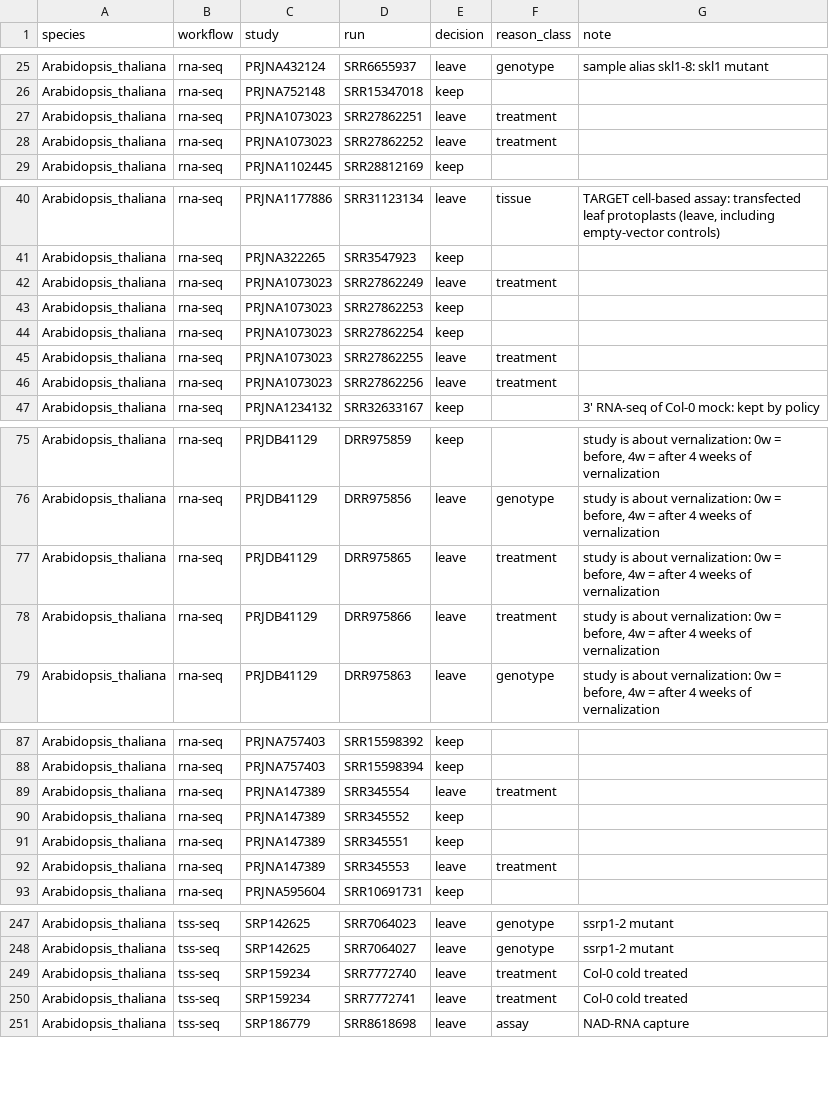
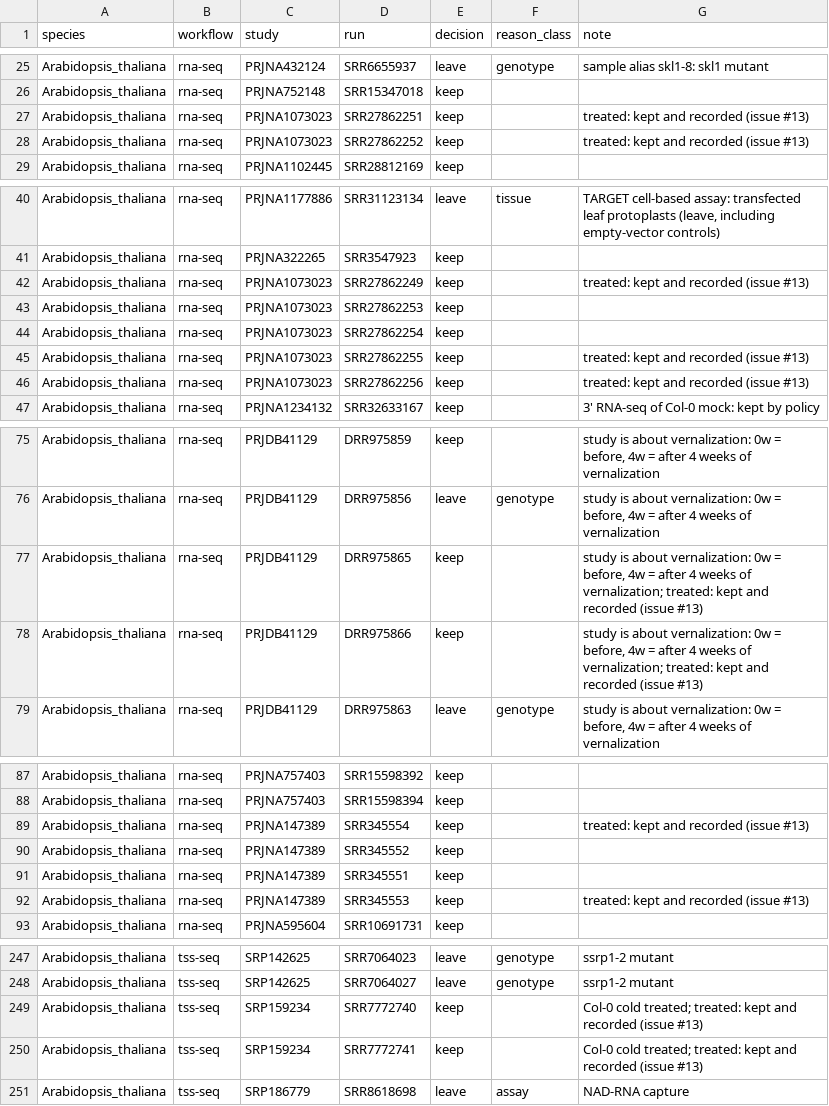
Before and after one commit to kundajelab/genesis-curation, a TSV file: evals/adjudication-verified.tsv, drawn as a sheet; only a part is shown, gaps mark what is left out; the diff covers the shown part only.

Commit message:
Keep treated samples; name sci-ATAC barcodes; split mixed scATAC libraries
Issue #13: treatment is no longer a reason to leave a run out. Every builder
keeps treated, stressed and infected samples of the reference genotype and
records the treatment in runs-qc (treatment, treatment_text). Treatments that
only a study description states move from exceptions to data/treatments.yaml.
The model-review criteria, the treatment traps and the verified set follow
(23 runs relabelled keep; two Dongjin rice runs and a heat-selected line stay
out on genotype). Traps can check runs-qc values with `qc:`.

Issue #14: a scATAC run whose barcode read is not a 10x read now says so
("barcode read of 28 bases, not a 10x chemistry the workflow reads") instead
of "no 10x barcode read", and runs without any barcode read say "no barcode
read in SRA". A library whose runs mix chemistries keeps the runs of the one
with the most spots and leaves the others out on their own rows.

```diff
--- a/evals/adjudication-verified.tsv
+++ b/evals/adjudication-verified.tsv
@@ -26,4 +26,4 @@ Arabidopsis_thaliana	rna-seq	PRJNA432124	SRR6655937	leave	genotype	sample alias
 Arabidopsis_thaliana	rna-seq	PRJNA752148	SRR15347018	keep		
-Arabidopsis_thaliana	rna-seq	PRJNA1073023	SRR27862251	leave	treatment	
-Arabidopsis_thaliana	rna-seq	PRJNA1073023	SRR27862252	leave	treatment	
+Arabidopsis_thaliana	rna-seq	PRJNA1073023	SRR27862251	keep		treated: kept and recorded (issue #13)
+Arabidopsis_thaliana	rna-seq	PRJNA1073023	SRR27862252	keep		treated: kept and recorded (issue #13)
 Arabidopsis_thaliana	rna-seq	PRJNA1102445	SRR28812169	keep		
@@ -41,7 +41,7 @@ Arabidopsis_thaliana	rna-seq	PRJNA1177886	SRR31123134	leave	tissue	TARGET cell-b
 Arabidopsis_thaliana	rna-seq	PRJNA322265	SRR3547923	keep		
-Arabidopsis_thaliana	rna-seq	PRJNA1073023	SRR27862249	leave	treatment	
+Arabidopsis_thaliana	rna-seq	PRJNA1073023	SRR27862249	keep		treated: kept and recorded (issue #13)
 Arabidopsis_thaliana	rna-seq	PRJNA1073023	SRR27862253	keep		
 Arabidopsis_thaliana	rna-seq	PRJNA1073023	SRR27862254	keep		
-Arabidopsis_thaliana	rna-seq	PRJNA1073023	SRR27862255	leave	treatment	
-Arabidopsis_thaliana	rna-seq	PRJNA1073023	SRR27862256	leave	treatment	
+Arabidopsis_thaliana	rna-seq	PRJNA1073023	SRR27862255	keep		treated: kept and recorded (issue #13)
+Arabidopsis_thaliana	rna-seq	PRJNA1073023	SRR27862256	keep		treated: kept and recorded (issue #13)
 Arabidopsis_thaliana	rna-seq	PRJNA1234132	SRR32633167	keep		3' RNA-seq of Col-0 mock: kept by policy
@@ -76,4 +76,4 @@ Arabidopsis_thaliana	rna-seq	PRJDB41129	DRR975859	keep		study is about vernaliza
 Arabidopsis_thaliana	rna-seq	PRJDB41129	DRR975856	leave	genotype	study is about vernalization: 0w = before, 4w = after 4 weeks of vernalization
-Arabidopsis_thaliana	rna-seq	PRJDB41129	DRR975865	leave	treatment	study is about vernalization: 0w = before, 4w = after 4 weeks of vernalization
-Arabidopsis_thaliana	rna-seq	PRJDB41129	DRR975866	leave	treatment	study is about vernalization: 0w = before, 4w = after 4 weeks of vernalization
+Arabidopsis_thaliana	rna-seq	PRJDB41129	DRR975865	keep		study is about vernalization: 0w = before, 4w = after 4 weeks of vernalization; treated: kept and recorded (issue #13)
+Arabidopsis_thaliana	rna-seq	PRJDB41129	DRR975866	keep		study is about vernalization: 0w = before, 4w = after 4 weeks of vernalization; treated: kept and recorded (issue #13)
 Arabidopsis_thaliana	rna-seq	PRJDB41129	DRR975863	leave	genotype	study is about vernalization: 0w = before, 4w = after 4 weeks of vernalization
@@ -88,6 +88,6 @@ Arabidopsis_thaliana	rna-seq	PRJNA757403	SRR15598392	keep
 Arabidopsis_thaliana	rna-seq	PRJNA757403	SRR15598394	keep		
-Arabidopsis_thaliana	rna-seq	PRJNA147389	SRR345554	leave	treatment	
+Arabidopsis_thaliana	rna-seq	PRJNA147389	SRR345554	keep		treated: kept and recorded (issue #13)
 Arabidopsis_thaliana	rna-seq	PRJNA147389	SRR345552	keep		
 Arabidopsis_thaliana	rna-seq	PRJNA147389	SRR345551	keep		
-Arabidopsis_thaliana	rna-seq	PRJNA147389	SRR345553	leave	treatment	
+Arabidopsis_thaliana	rna-seq	PRJNA147389	SRR345553	keep		treated: kept and recorded (issue #13)
 Arabidopsis_thaliana	rna-seq	PRJNA595604	SRR10691731	keep		
@@ -248,4 +248,4 @@ Arabidopsis_thaliana	tss-seq	SRP142625	SRR7064023	leave	genotype	ssrp1-2 mutant
 Arabidopsis_thaliana	tss-seq	SRP142625	SRR7064027	leave	genotype	ssrp1-2 mutant
-Arabidopsis_thaliana	tss-seq	SRP159234	SRR7772740	leave	treatment	Col-0 cold treated
-Arabidopsis_thaliana	tss-seq	SRP159234	SRR7772741	leave	treatment	Col-0 cold treated
+Arabidopsis_thaliana	tss-seq	SRP159234	SRR7772740	keep		Col-0 cold treated; treated: kept and recorded (issue #13)
+Arabidopsis_thaliana	tss-seq	SRP159234	SRR7772741	keep		Col-0 cold treated; treated: kept and recorded (issue #13)
 Arabidopsis_thaliana	tss-seq	SRP186779	SRR8618698	leave	assay	NAD-RNA capture
```
Also changed, not shown: 42 edited cells elsewhere in this file, 18 other files.
